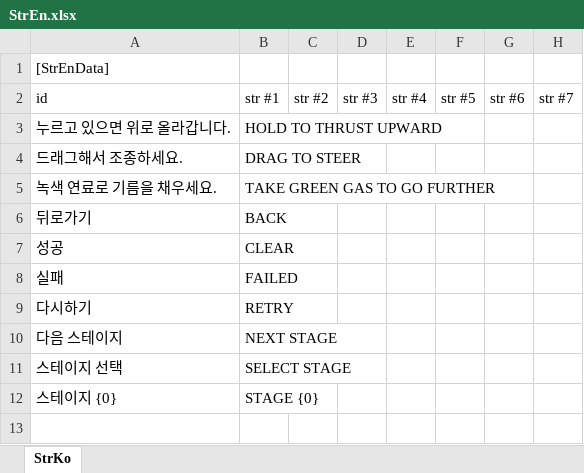
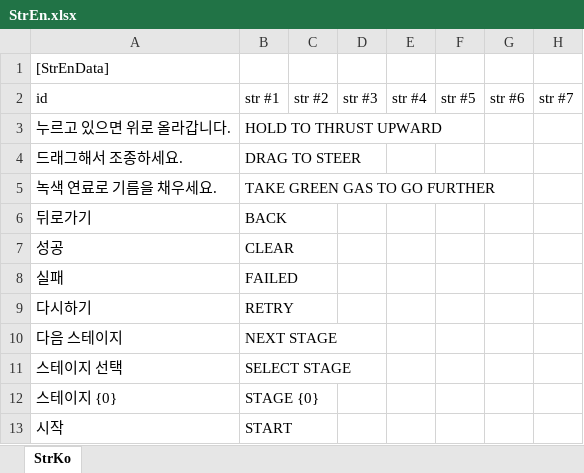
Before and after one commit to gasbank/unity-balloon, an Excel workbook: Data/StrEn.xlsx, sheet StrKo, drawn as a sheet; values as stored, in another font and other column widths than the file's, no borders; the diff names each change by its address in the sheet, - before the commit and + after, or states it on an @@ line.

```diff
--- a/Data/StrEn.xlsx (sheet StrKo)
+++ b/Data/StrEn.xlsx (sheet StrKo)
+row 13: 시작 | START
```
Also changed, not shown: Data/StrKo.xlsx, 6 other files.
